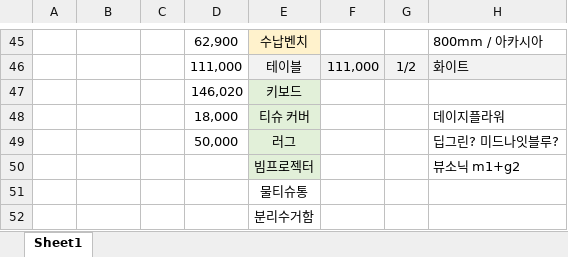
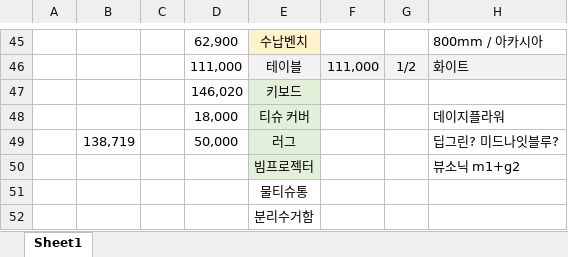
Before and after one commit to so-dami/FED-PJ-2022-dami, an Excel workbook: 통합 문서1.xlsx, sheet Sheet1, drawn as a sheet; only a part is shown, gaps mark what is left out; values as stored, in another font and other column widths than the file's, no borders; the diff names each change by its address in the sheet, - before the commit and + after, or states it on an @@ line.

```diff
--- a/통합 문서1.xlsx (sheet Sheet1)
+++ b/통합 문서1.xlsx (sheet Sheet1)
-B49: (empty)
+B49: 138,719
```
Also changed, not shown: 1 other file.
